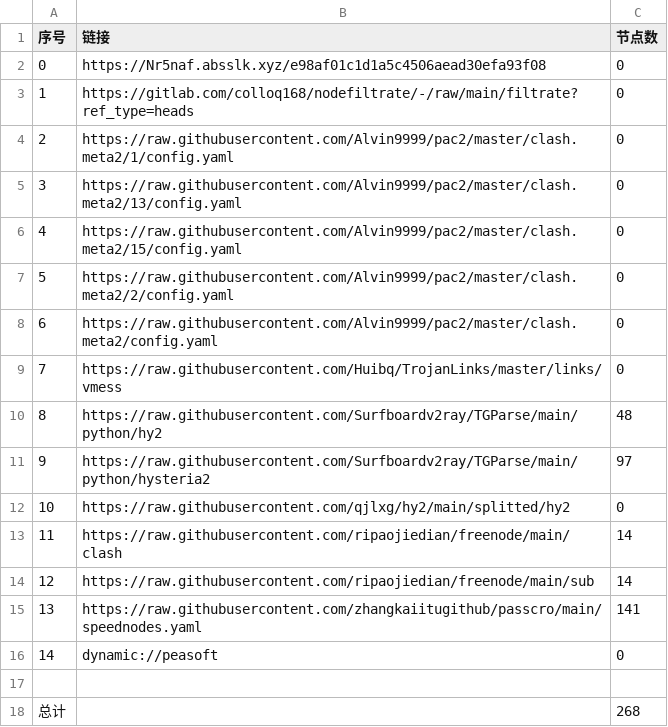
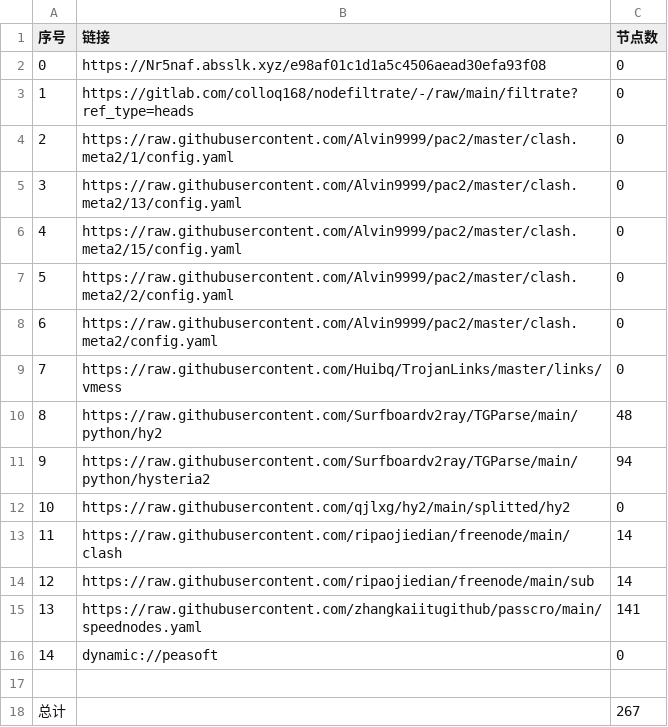
Before and after one commit to hanxiaochan/AutoMergePublicNodes, a CSV file: list_result.csv, drawn as a sheet.

```diff
--- a/list_result.csv
+++ b/list_result.csv
@@ -10,3 +10,3 @@
 8,https://raw.githubusercontent.com/Surfboardv2ray/TGParse/main/python/hy2,48
-9,https://raw.githubusercontent.com/Surfboardv2ray/TGParse/main/python/hysteria2,97
+9,https://raw.githubusercontent.com/Surfboardv2ray/TGParse/main/python/hysteria2,94
 10,https://raw.githubusercontent.com/qjlxg/hy2/main/splitted/hy2,0
@@ -17,2 +17,2 @@
 
-总计,,268
+总计,,267
```
Also changed, not shown: 6 other files.
